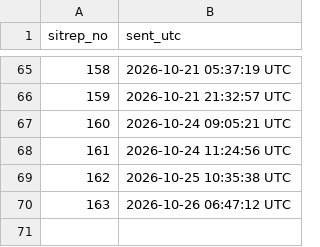
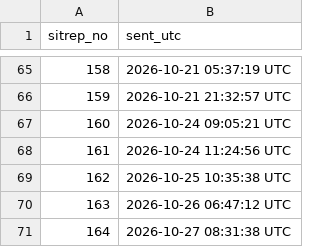
Before and after one commit to zabre-hyacinthe/PREIS_Ebola_DRC_Sitrep, a CSV file: data/preis_africacdc_email_state.csv, drawn as a sheet; only a part is shown, gaps mark what is left out.

```diff
--- a/data/preis_africacdc_email_state.csv
+++ b/data/preis_africacdc_email_state.csv
@@ -70 +70,2 @@ sitrep_no,sent_utc
 163,2026-10-26 06:47:12 UTC
+164,2026-10-27 08:31:38 UTC
```
Also changed, not shown: data/preis_email_enrichi_state.csv.
